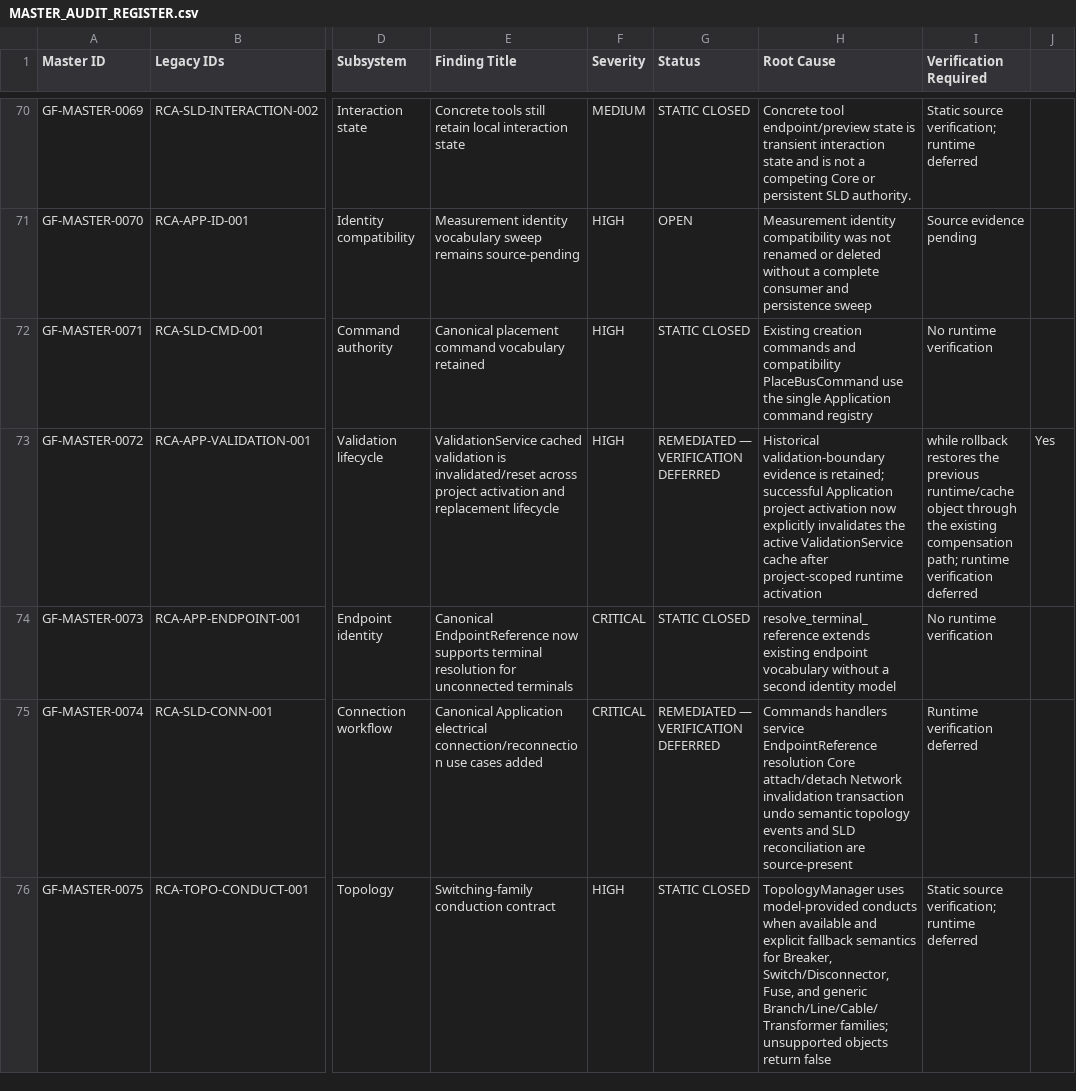
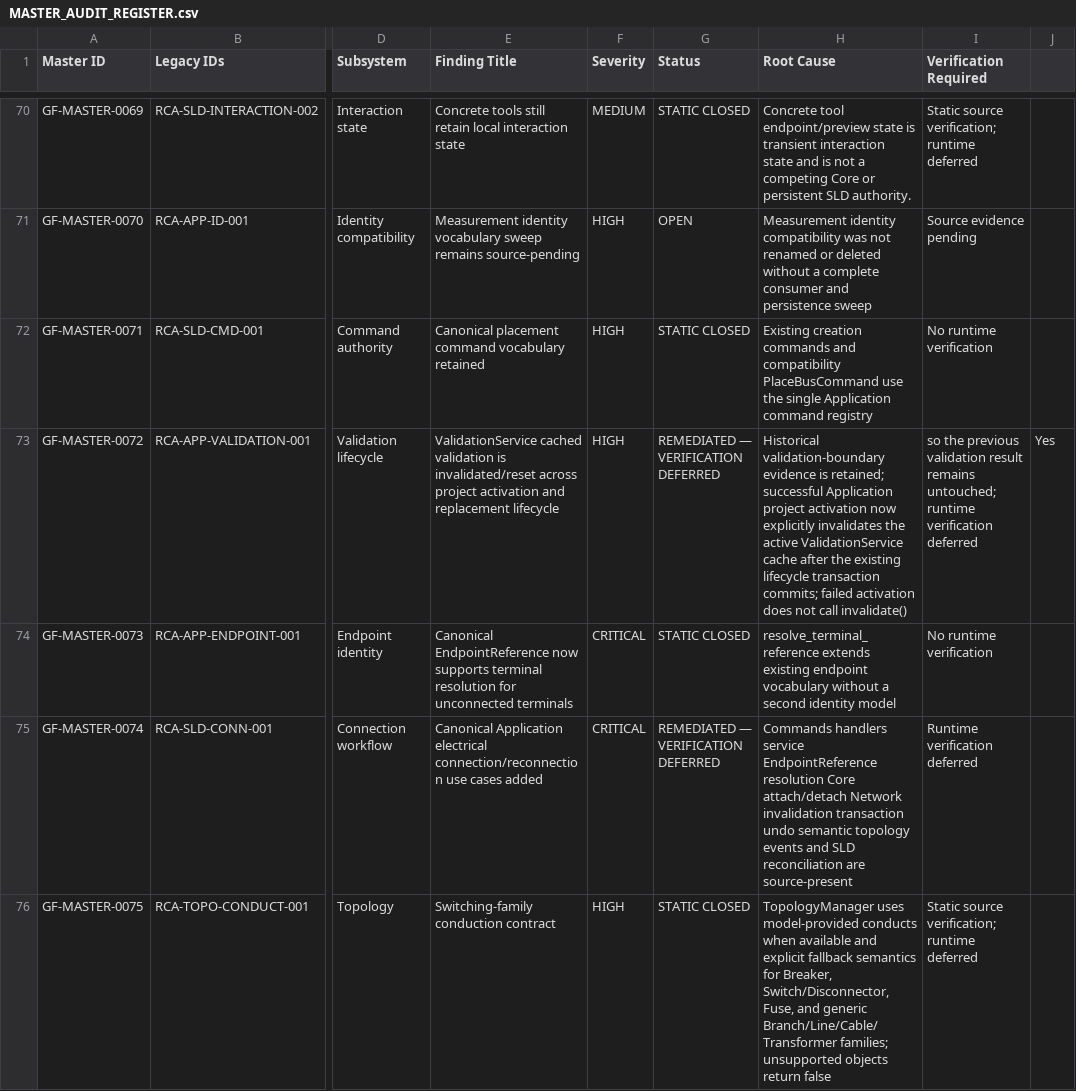
Before and after one commit to SubhenduMishra29/GridForge, a CSV file: audit/MASTER_AUDIT_REGISTER.csv, drawn as a sheet; only a part is shown, gaps mark what is left out; the diff names each change by its address in the sheet, - before the commit and + after, or states it on an @@ line.

Commit message:
Reconcile Batch 1D lifecycle audit evidence

```diff
--- a/audit/MASTER_AUDIT_REGISTER.csv
+++ b/audit/MASTER_AUDIT_REGISTER.csv
-H73 (Root Cause): …cache after project-scoped runtime activation
+H73 (Root Cause): …cache after the existing lifecycle transaction commits; failed activation does not call invalidate()
-I73 (Verification Required): while rollback restores the previous runtime/cache object through the existing compensation path; runtime verification…
+I73 (Verification Required): so the previous validation result remains untouched; runtime verification…
```
